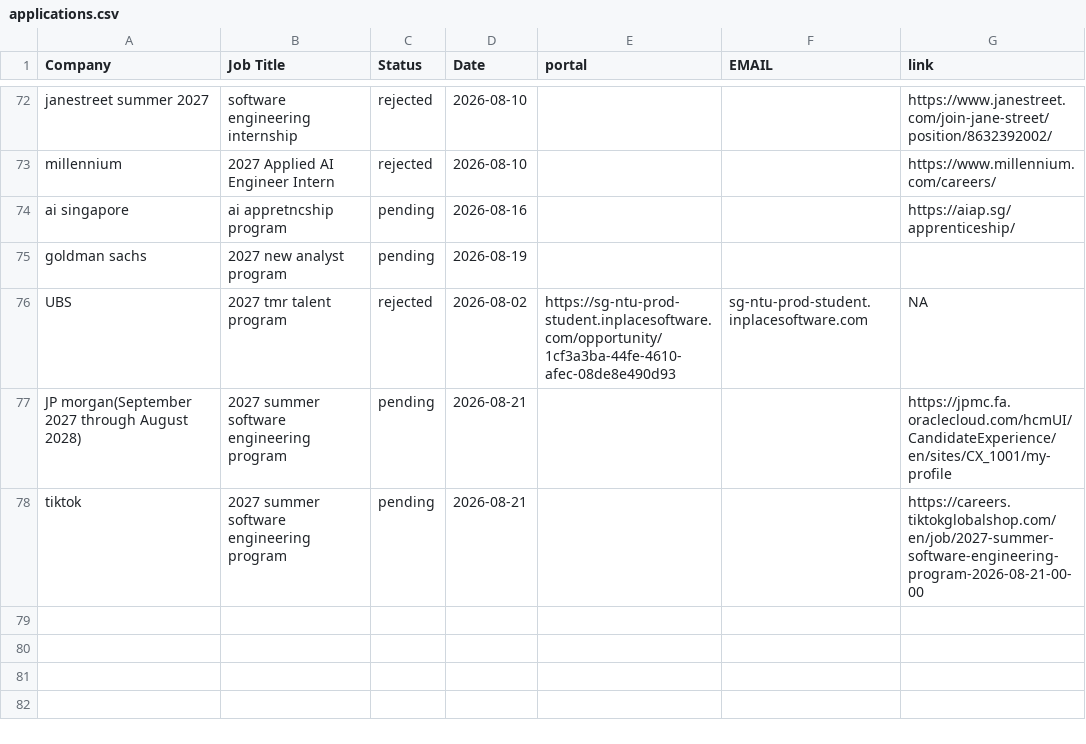
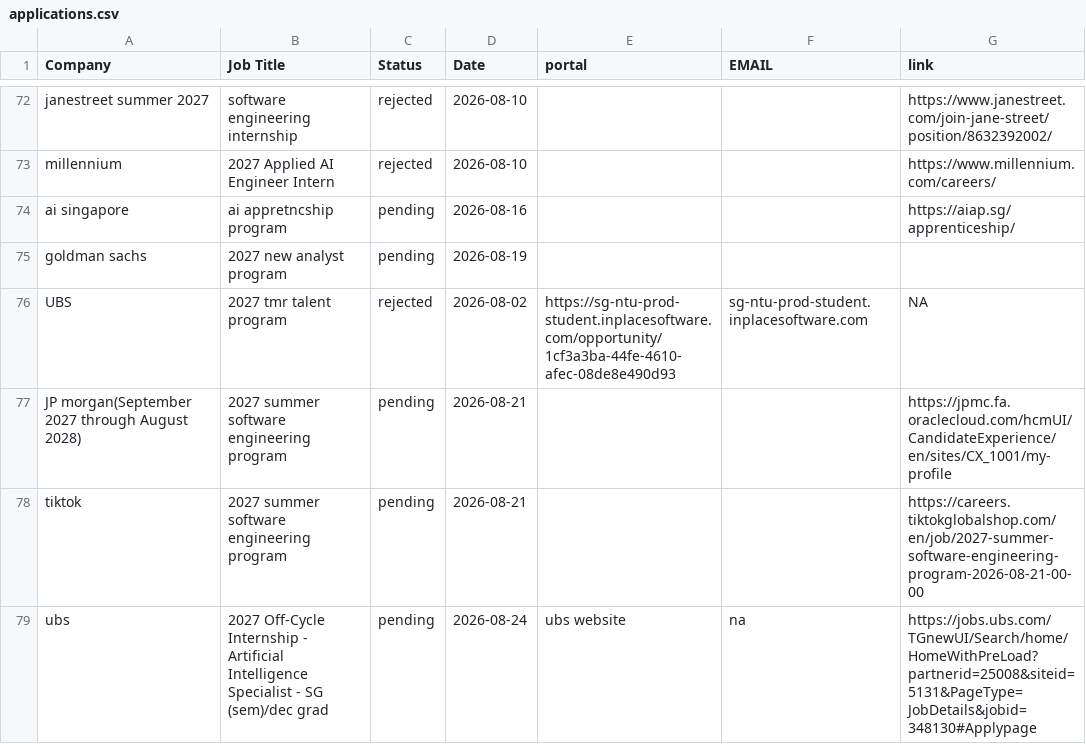
Before and after one commit to Zerius7733/Email-Generator-Extension, a CSV file: applications.csv, drawn as a sheet; only a part is shown, gaps mark what is left out; the diff names each change by its address in the sheet, - before the commit and + after, or states it on an @@ line.

Commit message:
Update applications.csv

```diff
--- a/applications.csv
+++ b/applications.csv
+row 79: ubs | 2027 Off-Cycle Internship - Artificial Intelligence Specialist - SG (sem)/dec grad | pending | 2026-08-24 | ubs website | na | https://jobs.ubs.com/TGnewUI/Search/home/HomeWithPreLoad?partnerid=25008&siteid=5131&PageType=JobDetails&jobid=348130#Applypage
```
